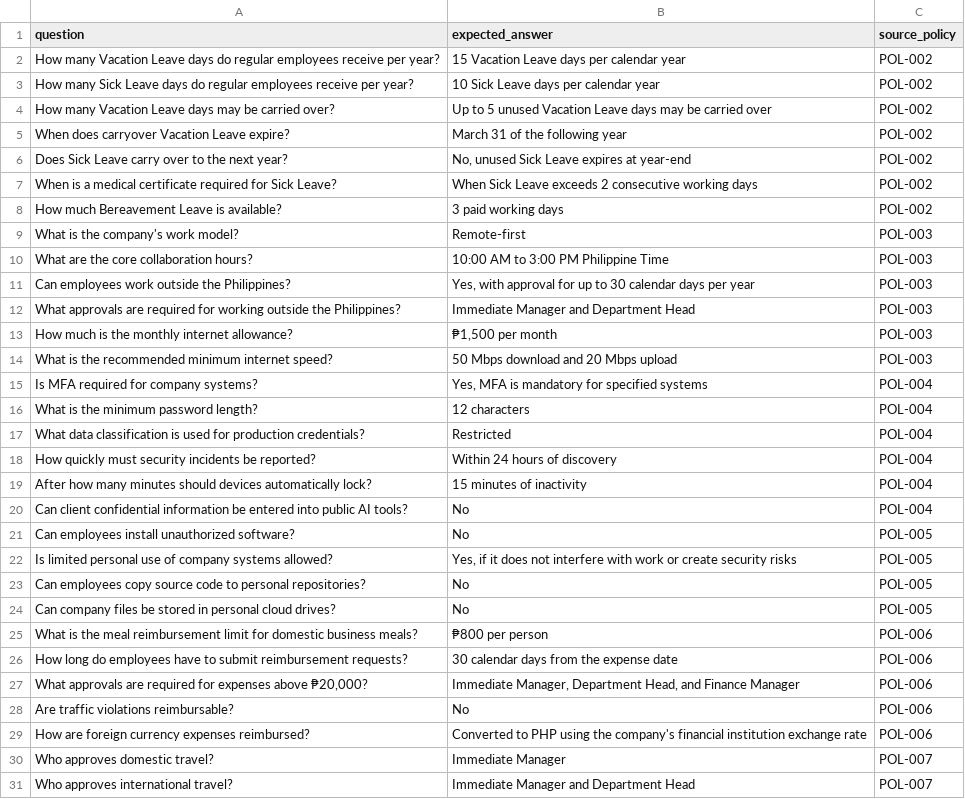
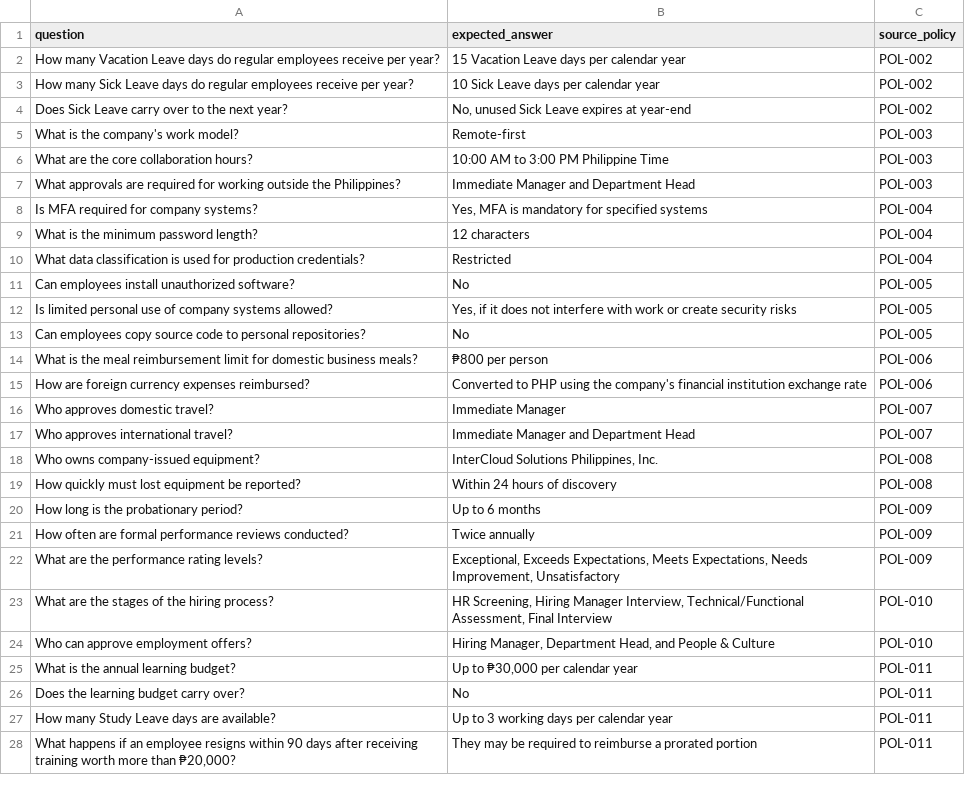
Before and after one commit to jannpatrice/policy-rag, a CSV file: evaluation/evaluation_questions.csv, drawn as a sheet; only a part is shown; the shorter side is filled out with more unchanged rows; the diff covers the shown part only; the diff names each change by its address in the sheet, - before the commit and + after, or states it on an @@ line.

Commit message:
completed documentation and evaluation

```diff
--- a/evaluation/evaluation_questions.csv
+++ b/evaluation/evaluation_questions.csv
-row 4: How many Vacation Leave days may be carried over? | Up to 5 unused Vacation Leave days may be carried over | POL-002
-row 5: When does carryover Vacation Leave expire? | March 31 of the following year | POL-002
-row 7: When is a medical certificate required for Sick Leave? | When Sick Leave exceeds 2 consecutive working days | POL-002
-row 8: How much Bereavement Leave is available? | 3 paid working days | POL-002
-row 11: Can employees work outside the Philippines? | Yes, with approval for up to 30 calendar days per year | POL-003
-row 13: How much is the monthly internet allowance? | ₱1,500 per month | POL-003
-row 14: What is the recommended minimum internet speed? | 50 Mbps download and 20 Mbps upload | POL-003
-row 18: How quickly must security incidents be reported? | Within 24 hours of discovery | POL-004
-row 19: After how many minutes should devices automatically lock? | 15 minutes of inactivity | POL-004
-row 20: Can client confidential information be entered into public AI tools? | No | POL-004
-row 24: Can company files be stored in personal cloud drives? | No | POL-005
-row 26: How long do employees have to submit reimbursement requests? | 30 calendar days from the expense date | POL-006
-row 27: What approvals are required for expenses above ₱20,000? | Immediate Manager, Department Head, and Finance Manager | POL-006
-row 28: Are traffic violations reimbursable? | No | POL-006
```
Also changed, not shown: 20 removed rows elsewhere in this file, 7 other files.
